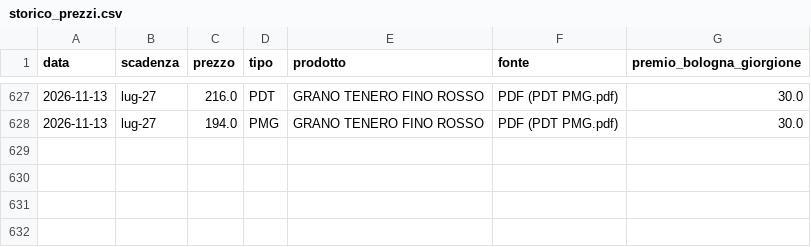
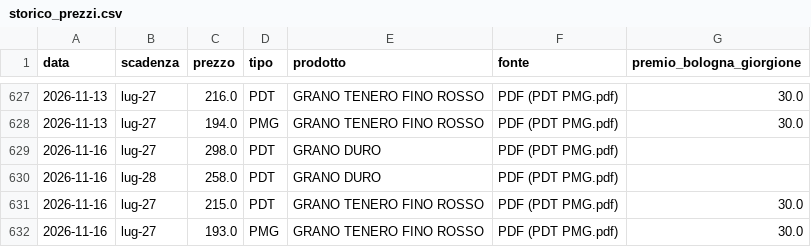
Before and after one commit to lucamancio1975-sys/Prezzi_Futures_Cereali, a CSV file: data/storico_prezzi.csv, drawn as a sheet; only a part is shown, gaps mark what is left out.

```diff
--- a/data/storico_prezzi.csv
+++ b/data/storico_prezzi.csv
@@ -628 +628,5 @@
 2026-11-13;lug-27;194.0;PMG;GRANO TENERO FINO ROSSO;PDF (PDT  PMG.pdf);30.0
+2026-11-16;lug-27;298.0;PDT;GRANO DURO;PDF (PDT  PMG.pdf);
+2026-11-16;lug-28;258.0;PDT;GRANO DURO;PDF (PDT  PMG.pdf);
+2026-11-16;lug-27;215.0;PDT;GRANO TENERO FINO ROSSO;PDF (PDT  PMG.pdf);30.0
+2026-11-16;lug-27;193.0;PMG;GRANO TENERO FINO ROSSO;PDF (PDT  PMG.pdf);30.0
```
